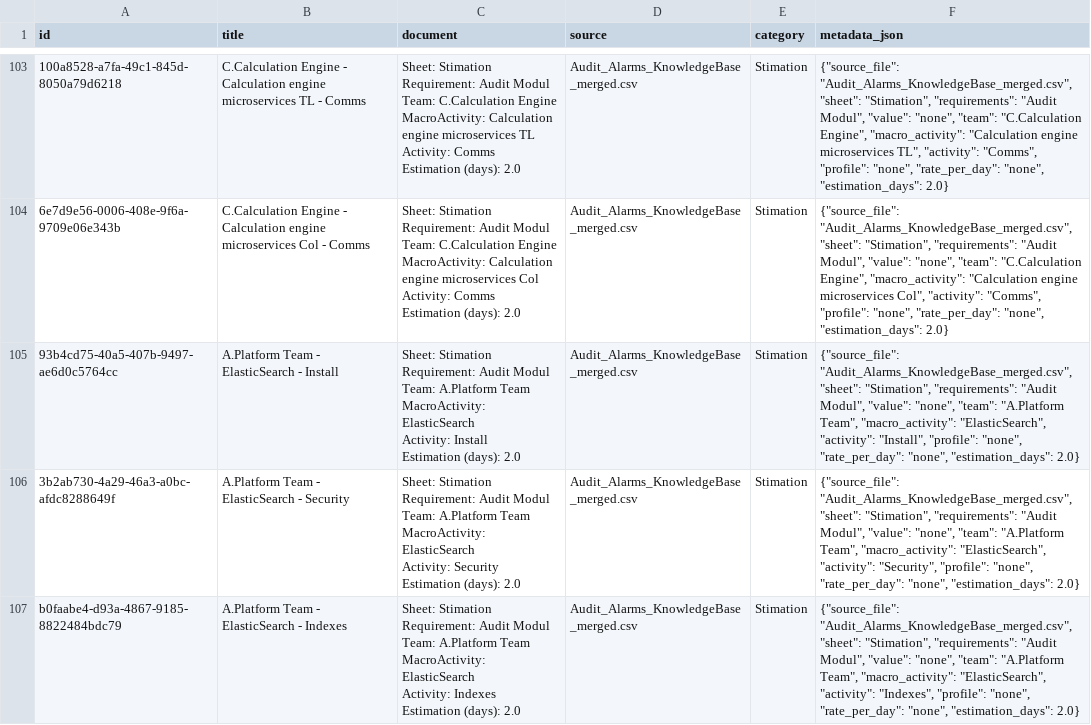
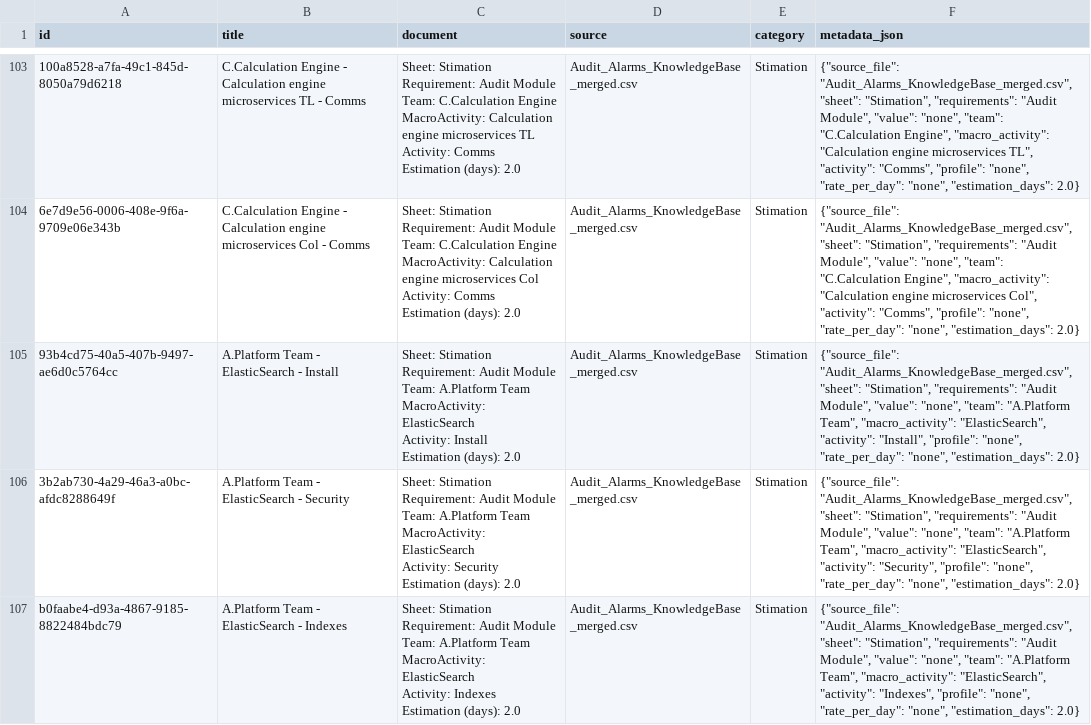
Before and after one commit to jerome74/RAG, a CSV file: apps/chromadb_init/archive/estimate.csv, drawn as a sheet; only a part is shown, gaps mark what is left out; ↵ is a line break in a cell; the diff covers the shown part only; the diff names each change by its address in the sheet, - before the commit and + after, or states it on an @@ line.

```diff
--- a/apps/chromadb_init/archive/estimate.csv
+++ b/apps/chromadb_init/archive/estimate.csv
-C103 (document): …Requirement: Audit Modul ↵ Team: C.Calculation…
+C103 (document): …Requirement: Audit Module ↵ Team: C.Calculation…
-F103 (metadata_json): …"requirements": "Audit Modul", "value": "none",…
+F103 (metadata_json): …"requirements": "Audit Module", "value": "none",…
-C104 (document): …Requirement: Audit Modul ↵ Team: C.Calculation…
+C104 (document): …Requirement: Audit Module ↵ Team: C.Calculation…
-F104 (metadata_json): …"requirements": "Audit Modul", "value": "none",…
+F104 (metadata_json): …"requirements": "Audit Module", "value": "none",…
-C105 (document): …Requirement: Audit Modul ↵ Team: A.Platform…
+C105 (document): …Requirement: Audit Module ↵ Team: A.Platform…
-F105 (metadata_json): …"requirements": "Audit Modul", "value": "none",…
+F105 (metadata_json): …"requirements": "Audit Module", "value": "none",…
-C106 (document): …Requirement: Audit Modul ↵ Team: A.Platform…
+C106 (document): …Requirement: Audit Module ↵ Team: A.Platform…
-F106 (metadata_json): …"requirements": "Audit Modul", "value": "none",…
+F106 (metadata_json): …"requirements": "Audit Module", "value": "none",…
-C107 (document): …Requirement: Audit Modul ↵ Team: A.Platform…
+C107 (document): …Requirement: Audit Module ↵ Team: A.Platform…
-F107 (metadata_json): …"requirements": "Audit Modul", "value": "none",…
+F107 (metadata_json): …"requirements": "Audit Module", "value": "none",…
```
Also changed, not shown: 51 edited cells elsewhere in this file, 3 other files.
